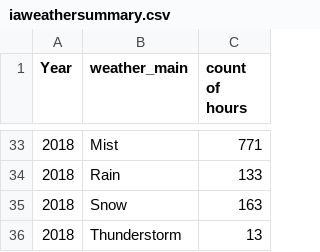
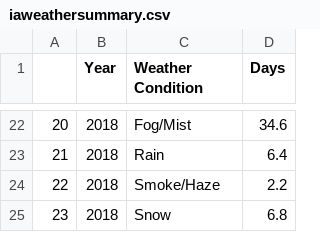
Before and after one commit to Abdoul84/Project-One-, a CSV file: Summaries Weather/iaweathersummary.csv, drawn as a sheet; only a part is shown, gaps mark what is left out; removed rows and columns are numbered as before the commit, all else as after; the diff covers the shown part only; the diff names each change by its address in the sheet, - before the commit and + after, or states it on an @@ line.

```diff
--- a/Summaries Weather/iaweathersummary.csv
+++ b/Summaries Weather/iaweathersummary.csv
+column A, rows 22-23: 20 | 21; row 25: 23
-column C (count of hours), rows 33-35: 771 | 133 | 163
+column D (Days), rows 22-23: 34.6 | 6.4; row 25: 6.8
-C1: weather_main
+C1: Weather Condition
-C22 (Weather Condition): Mist
+C22 (Weather Condition): Fog/Mist
+row 24: 22 | 2018 | Smoke/Haze | 2.2
-row 36: 2018 | Thunderstorm | 13
```
Also changed, not shown: 3 added rows, 14 removed rows and 3 edited cells elsewhere in this file, Summaries Sales/2015-2018 EV Market Shares.csv, Summaries Weather/flweathersummary.csv, 17 other files.
